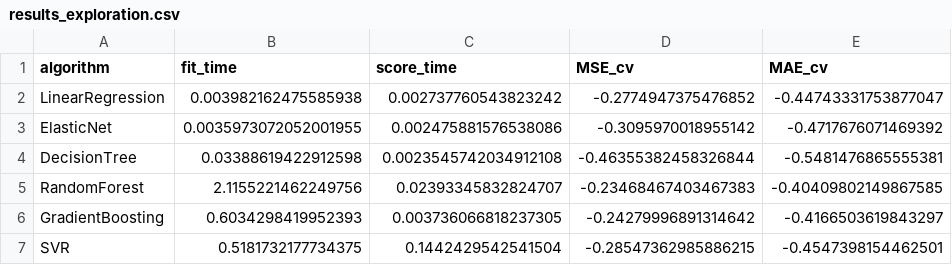
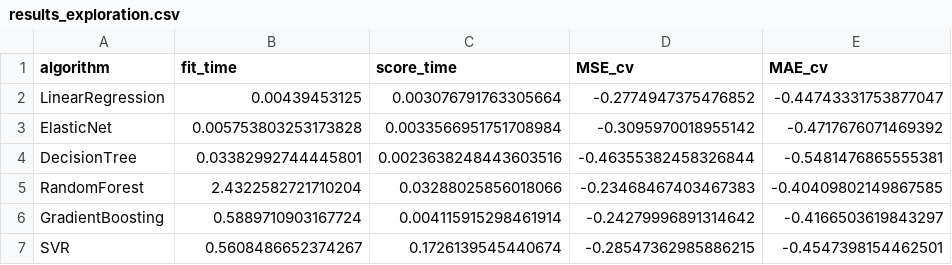
Before and after one commit to soto18/patient-priority-clustering, a CSV file: results/regression/results_exploration.csv, drawn as a sheet; only a part is shown; the diff names each change by its address in the sheet, - before the commit and + after, or states it on an @@ line.

Commit message:
analysis of regression models is added

```diff
--- a/results/regression/results_exploration.csv
+++ b/results/regression/results_exploration.csv
-B2 (fit_time): 0.003982162475585938
+B2 (fit_time): 0.00439453125
-C2 (score_time): 0.002737760543823242
+C2 (score_time): 0.003076791763305664
-B3 (fit_time): 0.0035973072052001955
+B3 (fit_time): 0.005753803253173828
-C3 (score_time): 0.002475881576538086
+C3 (score_time): 0.0033566951751708984
-B4 (fit_time): 0.03388619422912598
+B4 (fit_time): 0.03382992744445801
-C4 (score_time): 0.0023545742034912108
+C4 (score_time): 0.0023638248443603516
-B5 (fit_time): 2.1155221462249756
+B5 (fit_time): 2.4322582721710204
-C5 (score_time): 0.02393345832824707
+C5 (score_time): 0.03288025856018066
-B6 (fit_time): 0.6034298419952393
+B6 (fit_time): 0.5889710903167724
-C6 (score_time): 0.003736066818237305
+C6 (score_time): 0.004115915298461914
-B7 (fit_time): 0.5181732177734375
+B7 (fit_time): 0.5608486652374267
-C7 (score_time): 0.1442429542541504
+C7 (score_time): 0.1726139545440674
```
Also changed, not shown: 17 other files.
